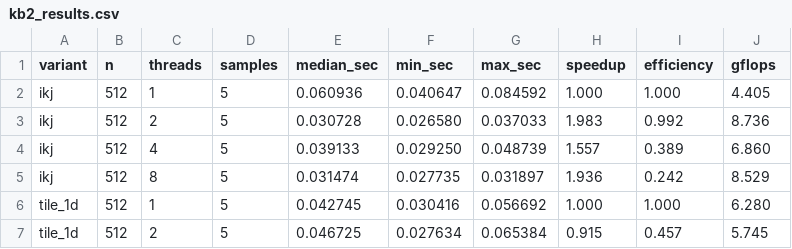
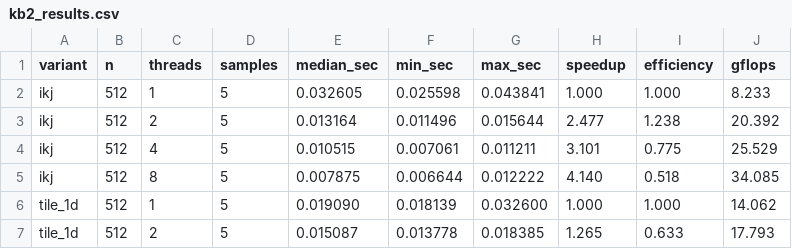
Before and after one commit to LeBach-hust/TTSS, a CSV file: results/kb2_results.csv, drawn as a sheet; only a part is shown; the diff covers the shown part only.

```diff
--- a/results/kb2_results.csv
+++ b/results/kb2_results.csv
@@ -1,7 +1,7 @@
 variant,n,threads,samples,median_sec,min_sec,max_sec,speedup,efficiency,gflops
-ikj,512,1,5,0.060936,0.040647,0.084592,1.000,1.000,4.405
-ikj,512,2,5,0.030728,0.026580,0.037033,1.983,0.992,8.736
-ikj,512,4,5,0.039133,0.029250,0.048739,1.557,0.389,6.860
-ikj,512,8,5,0.031474,0.027735,0.031897,1.936,0.242,8.529
-tile_1d,512,1,5,0.042745,0.030416,0.056692,1.000,1.000,6.280
-tile_1d,512,2,5,0.046725,0.027634,0.065384,0.915,0.457,5.745
+ikj,512,1,5,0.032605,0.025598,0.043841,1.000,1.000,8.233
+ikj,512,2,5,0.013164,0.011496,0.015644,2.477,1.238,20.392
+ikj,512,4,5,0.010515,0.007061,0.011211,3.101,0.775,25.529
+ikj,512,8,5,0.007875,0.006644,0.012222,4.140,0.518,34.085
+tile_1d,512,1,5,0.019090,0.018139,0.032600,1.000,1.000,14.062
+tile_1d,512,2,5,0.015087,0.013778,0.018385,1.265,0.633,17.793
```
Also changed, not shown: 166 edited cells elsewhere in this file, results/benchmark_summary.csv, 12 other files.
